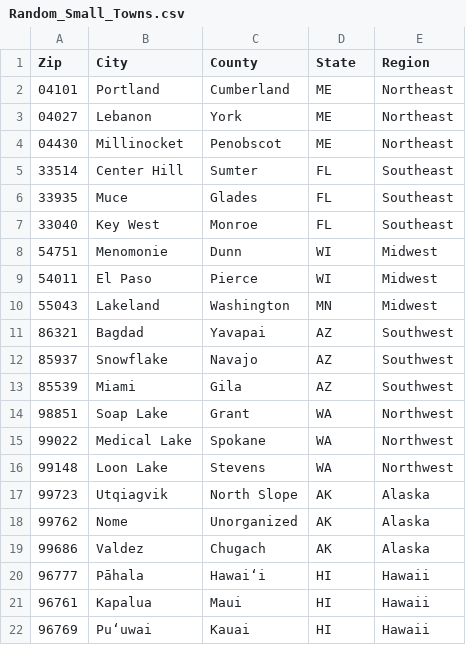
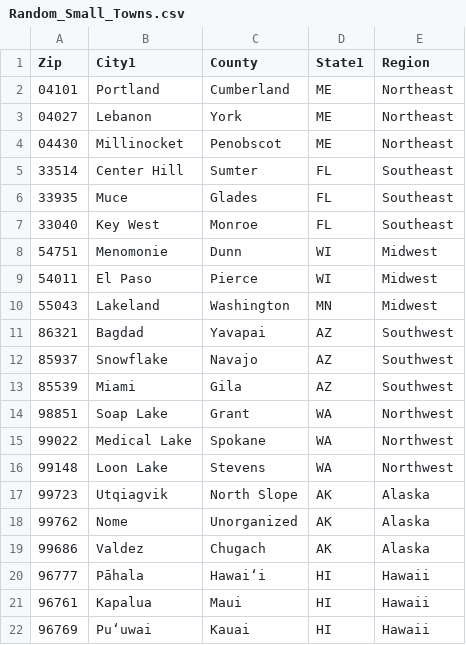
Before and after one commit to justin-t-cole/LearningDBT, a CSV file: Jaffle/data/Random_Small_Towns.csv, drawn as a sheet.

```diff
--- a/Jaffle/data/Random_Small_Towns.csv
+++ b/Jaffle/data/Random_Small_Towns.csv
@@ -1,2 +1,2 @@
-Zip,City,County,State,Region
+Zip,City1,County,State1,Region
 04101,Portland,Cumberland,ME,Northeast
```
Also changed, not shown: 10 other files.
